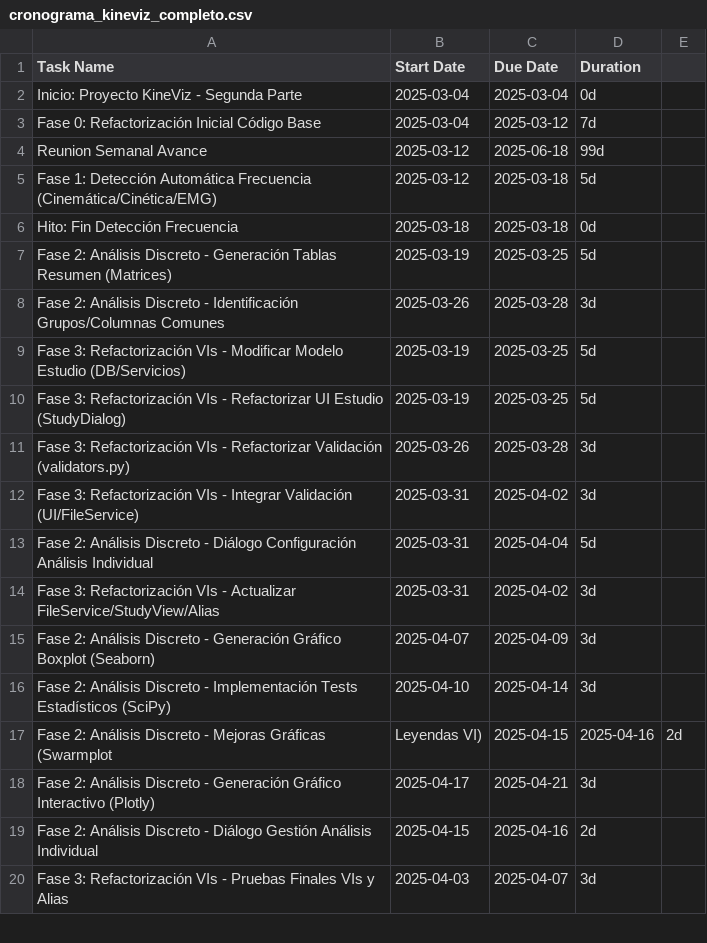
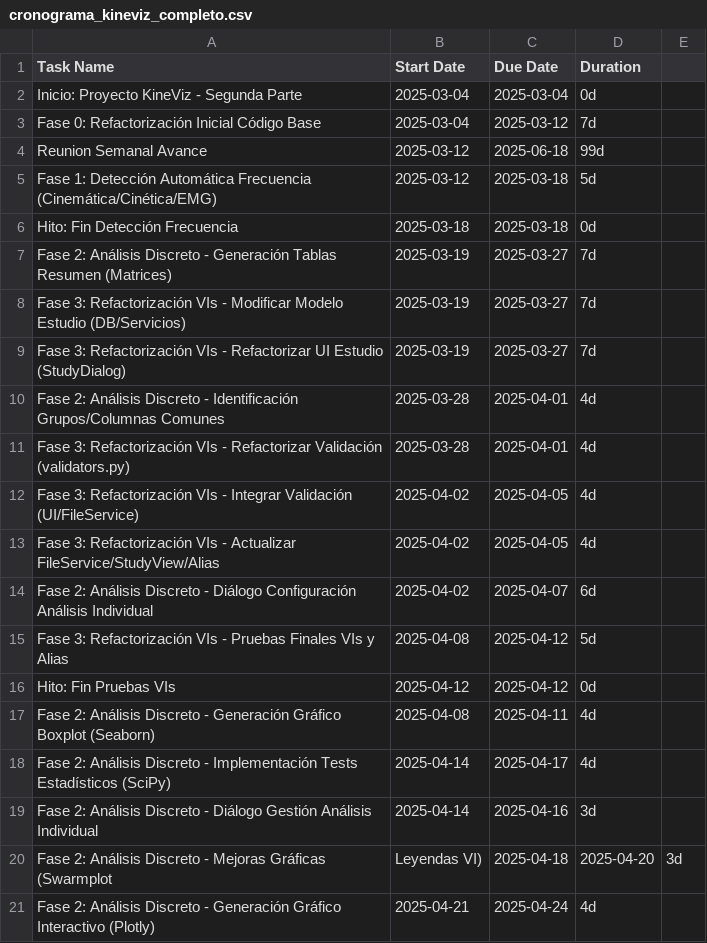
Before and after one commit to MatiAlevMe/KineViz, a CSV file: cronograma_kineviz_completo.csv, drawn as a sheet; only a part is shown; the diff covers the shown part only.

Commit message:
docs: Adjust schedule dates for consistency and reduce dead time

```diff
--- a/cronograma_kineviz_completo.csv
+++ b/cronograma_kineviz_completo.csv
@@ -6,15 +6,16 @@ Fase 1: Detección Automática Frecuencia (Cinemática/Cinética/EMG),2025-03-12
 Hito: Fin Detección Frecuencia,2025-03-18,2025-03-18,0d
-Fase 2: Análisis Discreto - Generación Tablas Resumen (Matrices),2025-03-19,2025-03-25,5d
-Fase 2: Análisis Discreto - Identificación Grupos/Columnas Comunes,2025-03-26,2025-03-28,3d
-Fase 3: Refactorización VIs - Modificar Modelo Estudio (DB/Servicios),2025-03-19,2025-03-25,5d
-Fase 3: Refactorización VIs - Refactorizar UI Estudio (StudyDialog),2025-03-19,2025-03-25,5d
-Fase 3: Refactorización VIs - Refactorizar Validación (validators.py),2025-03-26,2025-03-28,3d
-Fase 3: Refactorización VIs - Integrar Validación (UI/FileService),2025-03-31,2025-04-02,3d
-Fase 2: Análisis Discreto - Diálogo Configuración Análisis Individual,2025-03-31,2025-04-04,5d
-Fase 3: Refactorización VIs - Actualizar FileService/StudyView/Alias,2025-03-31,2025-04-02,3d
-Fase 2: Análisis Discreto - Generación Gráfico Boxplot (Seaborn),2025-04-07,2025-04-09,3d
-Fase 2: Análisis Discreto - Implementación Tests Estadísticos (SciPy),2025-04-10,2025-04-14,3d
-Fase 2: Análisis Discreto - Mejoras Gráficas (Swarmplot, Leyendas VI),2025-04-15,2025-04-16,2d
-Fase 2: Análisis Discreto - Generación Gráfico Interactivo (Plotly),2025-04-17,2025-04-21,3d
-Fase 2: Análisis Discreto - Diálogo Gestión Análisis Individual,2025-04-15,2025-04-16,2d
-Fase 3: Refactorización VIs - Pruebas Finales VIs y Alias,2025-04-03,2025-04-07,3d
+Fase 2: Análisis Discreto - Generación Tablas Resumen (Matrices),2025-03-19,2025-03-27,7d
+Fase 3: Refactorización VIs - Modificar Modelo Estudio (DB/Servicios),2025-03-19,2025-03-27,7d
+Fase 3: Refactorización VIs - Refactorizar UI Estudio (StudyDialog),2025-03-19,2025-03-27,7d
+Fase 2: Análisis Discreto - Identificación Grupos/Columnas Comunes,2025-03-28,2025-04-01,4d
+Fase 3: Refactorización VIs - Refactorizar Validación (validators.py),2025-03-28,2025-04-01,4d
+Fase 3: Refactorización VIs - Integrar Validación (UI/FileService),2025-04-02,2025-04-05,4d
+Fase 3: Refactorización VIs - Actualizar FileService/StudyView/Alias,2025-04-02,2025-04-05,4d
+Fase 2: Análisis Discreto - Diálogo Configuración Análisis Individual,2025-04-02,2025-04-07,6d
+Fase 3: Refactorización VIs - Pruebas Finales VIs y Alias,2025-04-08,2025-04-12,5d
+Hito: Fin Pruebas VIs,2025-04-12,2025-04-12,0d
+Fase 2: Análisis Discreto - Generación Gráfico Boxplot (Seaborn),2025-04-08,2025-04-11,4d
+Fase 2: Análisis Discreto - Implementación Tests Estadísticos (SciPy),2025-04-14,2025-04-17,4d
+Fase 2: Análisis Discreto - Diálogo Gestión Análisis Individual,2025-04-14,2025-04-16,3d
+Fase 2: Análisis Discreto - Mejoras Gráficas (Swarmplot, Leyendas VI),2025-04-18,2025-04-20,3d
+Fase 2: Análisis Discreto - Generación Gráfico Interactivo (Plotly),2025-04-21,2025-04-24,4d
```
Also changed, not shown: 1 removed row and 17 edited cells elsewhere in this file.
